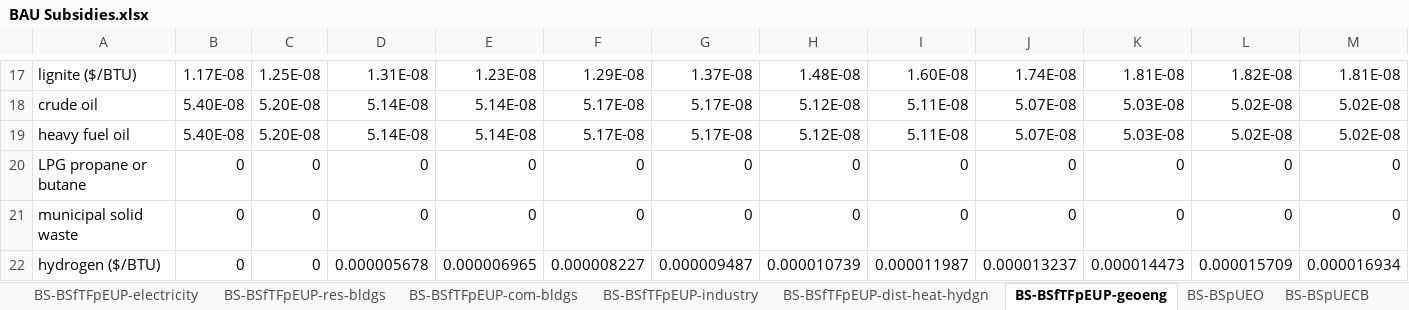
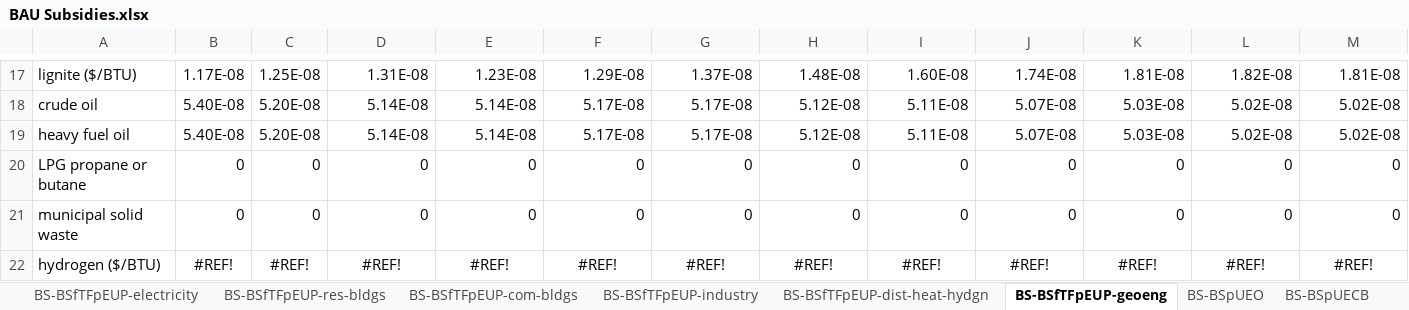
Before and after one commit to EnergyInnovation/eps-mississippi, an Excel workbook: InputData/fuels/BS/BAU Subsidies.xlsx, sheet BS-BSfTFpEUP-geoeng, drawn as a sheet; only a part is shown, gaps mark what is left out; values as stored, in another font and other column widths than the file's, no borders; removed rows and columns are numbered as before the commit, all else as after; rows hold the shown columns only; the diff names each change by its address in the sheet, - before the commit and + after, or states it on an @@ line.

```diff
--- a/InputData/fuels/BS/BAU Subsidies.xlsx (sheet BS-BSfTFpEUP-geoeng)
+++ b/InputData/fuels/BS/BAU Subsidies.xlsx (sheet BS-BSfTFpEUP-geoeng)
-row 22: hydrogen ($/BTU) | 0 | 0 | 0.000005678 | 0.000006965 | 0.000008227 | 0.000009487 | 0.000010739 | 0.000011987 | 0.000013237 | 0.000014473 | 0.000015709 | 0.000016934
+row 22: hydrogen ($/BTU) | #REF! | #REF! | #REF! | #REF! | #REF! | #REF! | #REF! | #REF! | #REF! | #REF! | #REF! | #REF!
```
Also changed, not shown: sheet BS-BSfTFpEUP-res-bldgs, sheet BS-BSfTFpEUP-com-bldgs, sheet BS-BSfTFpEUP-dist-heat-hydgn, sheet BS-BSfTFpEUP-industry, sheet BS-BSfTFpEUP-transportation, sheet BS-BSfTFpEUP-electricity, other sheet tabs, InputData/ctrl-settings/GRA/Government Revenue Accounting.xlsx, InputData/elec/BBNPPTY/BAU Ban New Power Plants This Year.xlsx, 19 other files.
